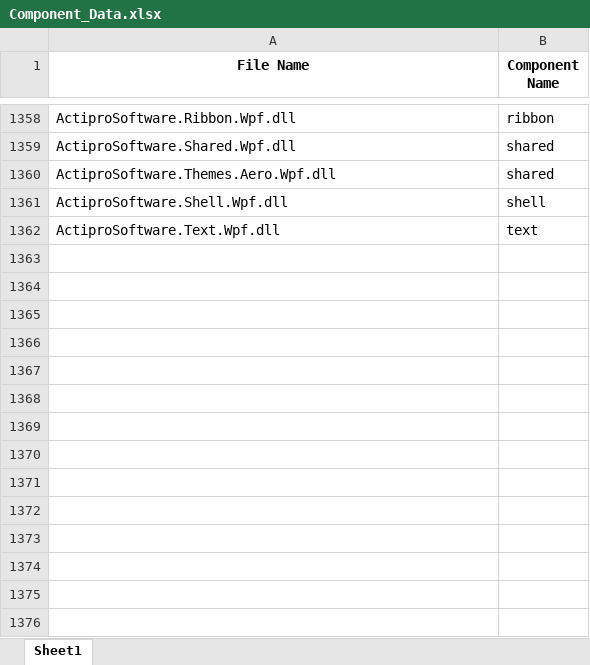
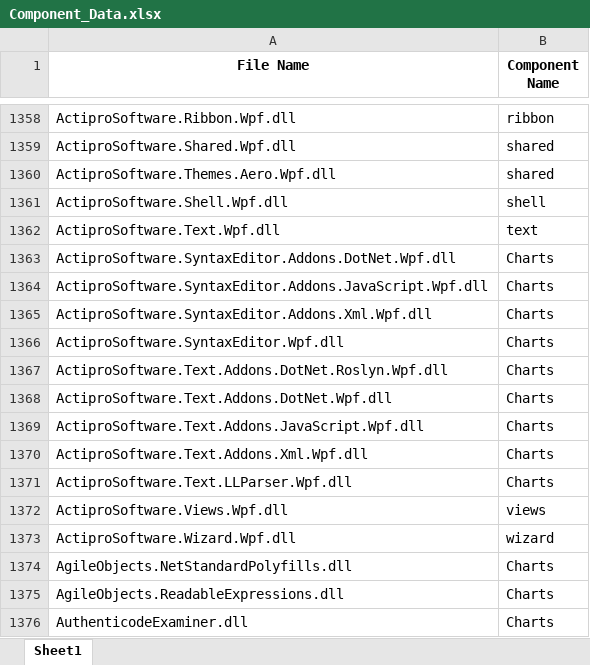
Before and after one commit to Chetansharmavwits/CVE_Analytics-NVD-, an Excel workbook: Data/Component_Data.xlsx, sheet Sheet1, drawn as a sheet; only a part is shown, gaps mark what is left out; values as stored, in another font and other column widths than the file's, no borders; the diff names each change by its address in the sheet, - before the commit and + after, or states it on an @@ line.

```diff
--- a/Data/Component_Data.xlsx (sheet Sheet1)
+++ b/Data/Component_Data.xlsx (sheet Sheet1)
+row 1363: ActiproSoftware.SyntaxEditor.Addons.DotNet.Wpf.dll | Charts
+row 1364: ActiproSoftware.SyntaxEditor.Addons.JavaScript.Wpf.dll | Charts
+row 1365: ActiproSoftware.SyntaxEditor.Addons.Xml.Wpf.dll | Charts
+row 1366: ActiproSoftware.SyntaxEditor.Wpf.dll | Charts
+row 1367: ActiproSoftware.Text.Addons.DotNet.Roslyn.Wpf.dll | Charts
+row 1368: ActiproSoftware.Text.Addons.DotNet.Wpf.dll | Charts
+row 1369: ActiproSoftware.Text.Addons.JavaScript.Wpf.dll | Charts
+row 1370: ActiproSoftware.Text.Addons.Xml.Wpf.dll | Charts
+row 1371: ActiproSoftware.Text.LLParser.Wpf.dll | Charts
+row 1372: ActiproSoftware.Views.Wpf.dll | views
+row 1373: ActiproSoftware.Wizard.Wpf.dll | wizard
+row 1374: AgileObjects.NetStandardPolyfills.dll | Charts
+row 1375: AgileObjects.ReadableExpressions.dll | Charts
+row 1376: AuthenticodeExaminer.dll | Charts
```
Also changed, not shown: 12 other files.
